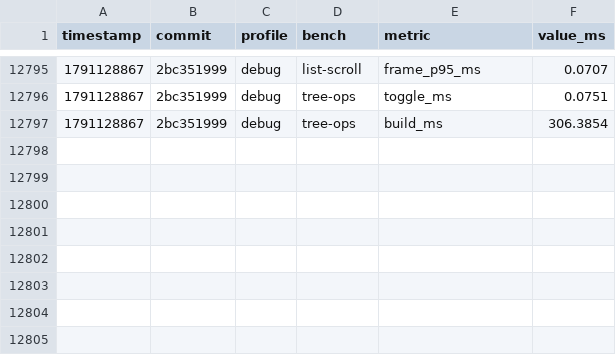
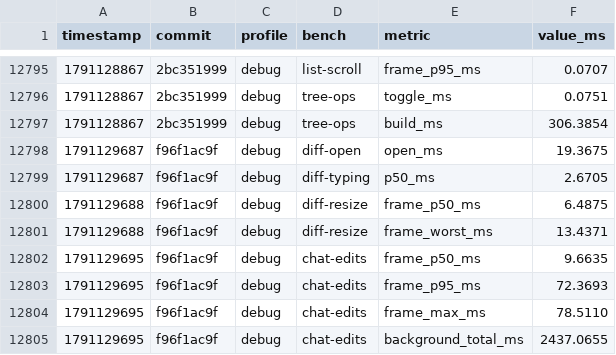
Before and after one commit to JetBrains/himark, a CSV file: perf.csv, drawn as a sheet; only a part is shown, gaps mark what is left out.

```diff
--- a/perf.csv
+++ b/perf.csv
@@ -12797 +12797,9 @@ timestamp,commit,profile,bench,metric,value_ms
 1791128867,2bc351999,debug,tree-ops,build_ms,306.3854
+1791129687,f96f1ac9f,debug,diff-open,open_ms,19.3675
+1791129687,f96f1ac9f,debug,diff-typing,p50_ms,2.6705
+1791129688,f96f1ac9f,debug,diff-resize,frame_p50_ms,6.4875
+1791129688,f96f1ac9f,debug,diff-resize,frame_worst_ms,13.4371
+1791129695,f96f1ac9f,debug,chat-edits,frame_p50_ms,9.6635
+1791129695,f96f1ac9f,debug,chat-edits,frame_p95_ms,72.3693
+1791129695,f96f1ac9f,debug,chat-edits,frame_max_ms,78.5110
+1791129695,f96f1ac9f,debug,chat-edits,background_total_ms,2437.0655
```
Also changed, not shown: 36 other files.
